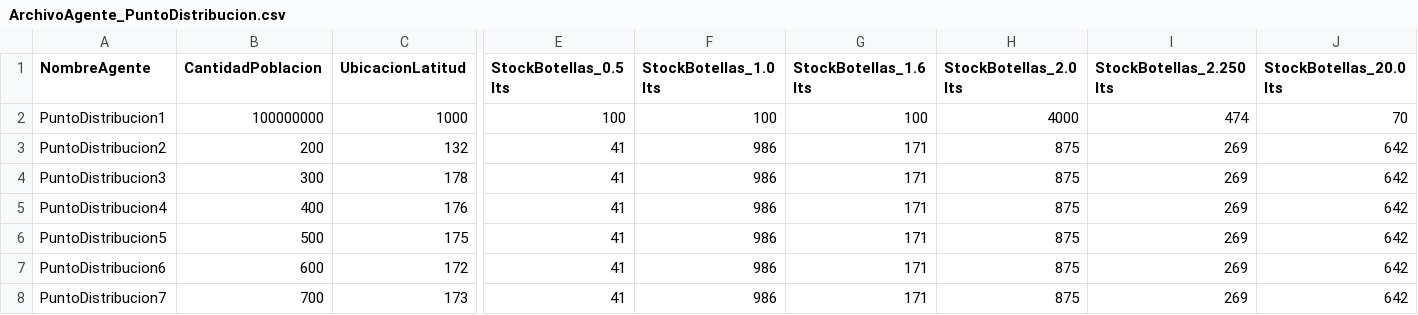
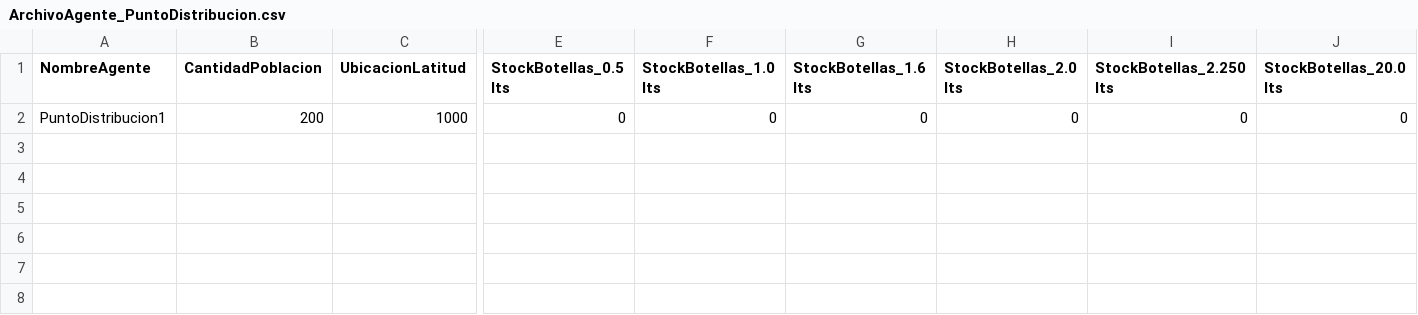
Before and after one commit to Eriverosa/MAS_DRHL, a CSV file: src/dataFiles/ArchivoAgente_PuntoDistribucion.csv, drawn as a sheet; only a part is shown, gaps mark what is left out; rows hold the shown columns only; the diff names each change by its address in the sheet, - before the commit and + after, or states it on an @@ line.

```diff
--- a/src/dataFiles/ArchivoAgente_PuntoDistribucion.csv
+++ b/src/dataFiles/ArchivoAgente_PuntoDistribucion.csv
-B2 (CantidadPoblacion): 100000000
+B2 (CantidadPoblacion): 200
-E2 (StockBotellas_0.5 lts): 100
+E2 (StockBotellas_0.5 lts): 0
-F2 (StockBotellas_1.0 lts): 100
+F2 (StockBotellas_1.0 lts): 0
-G2 (StockBotellas_1.6 lts): 100
+G2 (StockBotellas_1.6 lts): 0
-H2 (StockBotellas_2.0 lts): 4000
+H2 (StockBotellas_2.0 lts): 0
-I2 (StockBotellas_2.250 lts): 474
+I2 (StockBotellas_2.250 lts): 0
-J2 (StockBotellas_20.0 lts): 70
+J2 (StockBotellas_20.0 lts): 0
-row 3: PuntoDistribucion2 | 200 | 132 | 41 | 986 | 171 | 875 | 269 | 642
-row 4: PuntoDistribucion3 | 300 | 178 | 41 | 986 | 171 | 875 | 269 | 642
-row 5: PuntoDistribucion4 | 400 | 176 | 41 | 986 | 171 | 875 | 269 | 642
-row 6: PuntoDistribucion5 | 500 | 175 | 41 | 986 | 171 | 875 | 269 | 642
-row 7: PuntoDistribucion6 | 600 | 172 | 41 | 986 | 171 | 875 | 269 | 642
-row 8: PuntoDistribucion7 | 700 | 173 | 41 | 986 | 171 | 875 | 269 | 642
```
Also changed, not shown: 28 other files.
